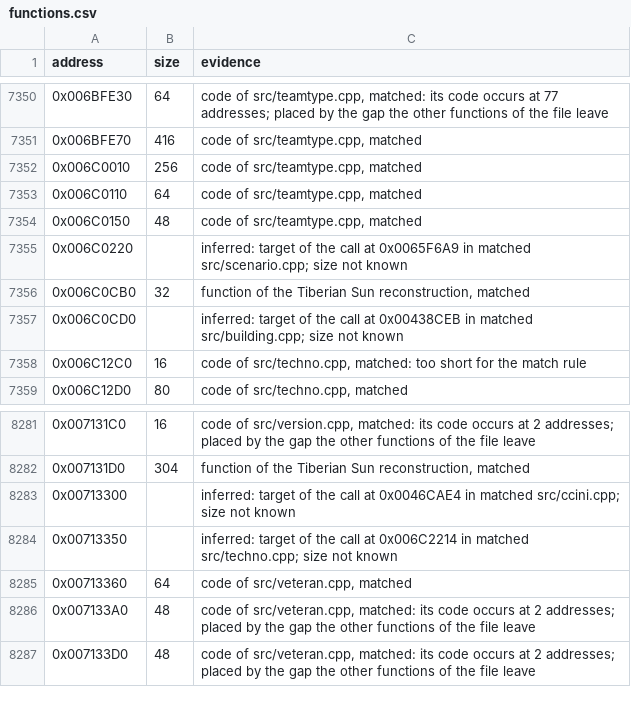
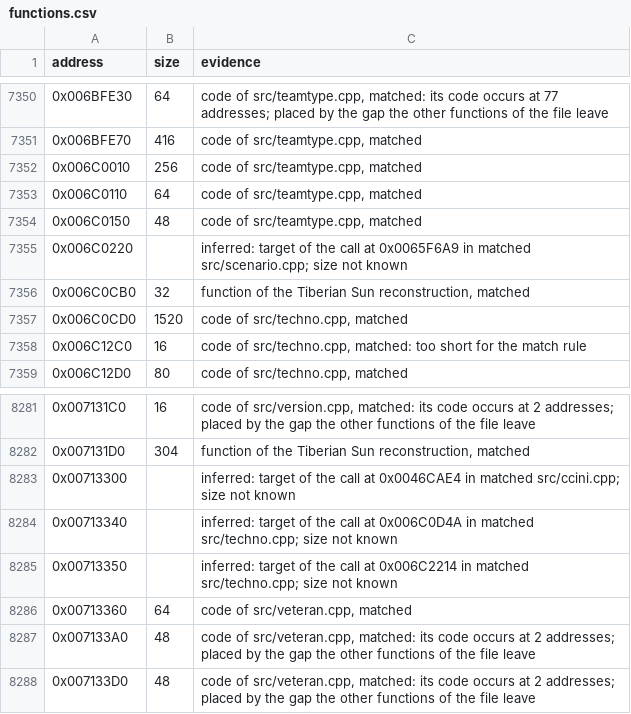
Before and after one commit to meastes/RedAlert2, a CSV file: config/ra2-1.006/functions.csv, drawn as a sheet; only a part is shown, gaps mark what is left out.

```diff
--- a/config/ra2-1.006/functions.csv
+++ b/config/ra2-1.006/functions.csv
@@ -7356,3 +7356,3 @@ address,size,evidence
 0x006C0CB0,32,"function of the Tiberian Sun reconstruction, matched"
-0x006C0CD0,,"inferred: target of the call at 0x00438CEB in matched src/building.cpp; size not known"
+0x006C0CD0,1520,"code of src/techno.cpp, matched"
 0x006C12C0,16,"code of src/techno.cpp, matched: too short for the match rule"
@@ -8283,2 +8283,3 @@ address,size,evidence
 0x00713300,,"inferred: target of the call at 0x0046CAE4 in matched src/ccini.cpp; size not known"
+0x00713340,,"inferred: target of the call at 0x006C0D4A in matched src/techno.cpp; size not known"
 0x00713350,,"inferred: target of the call at 0x006C2214 in matched src/techno.cpp; size not known"
```
Also changed, not shown: config/ra2-1.006/modules.csv, 1 other file.
